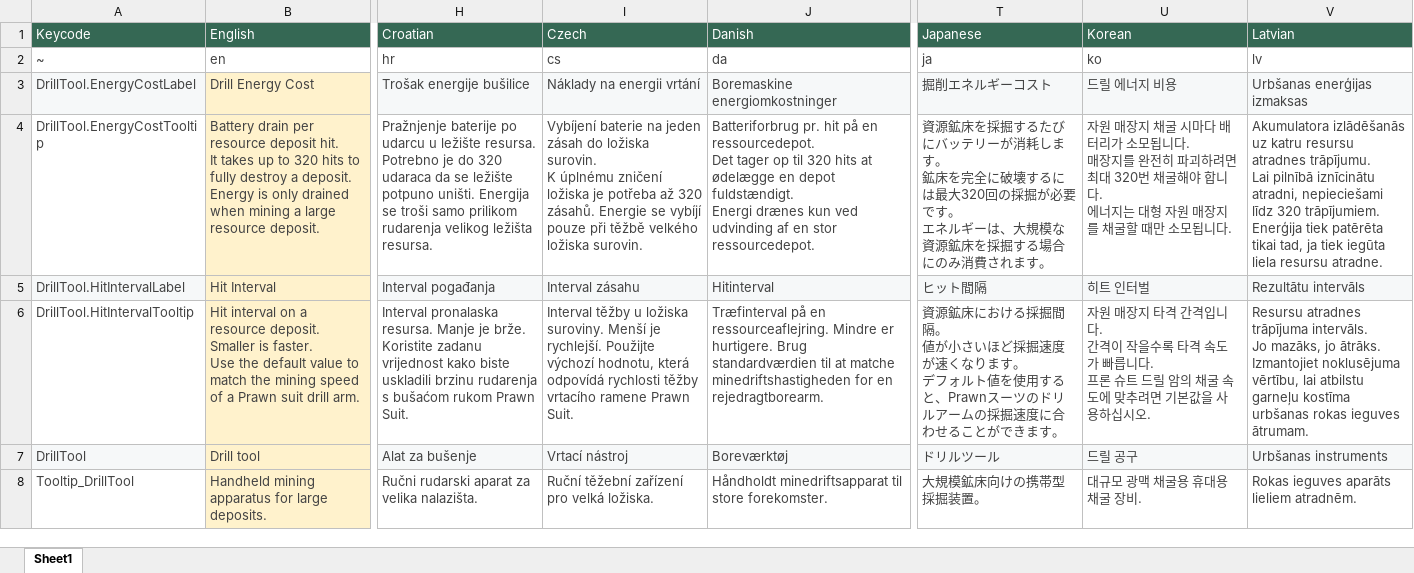
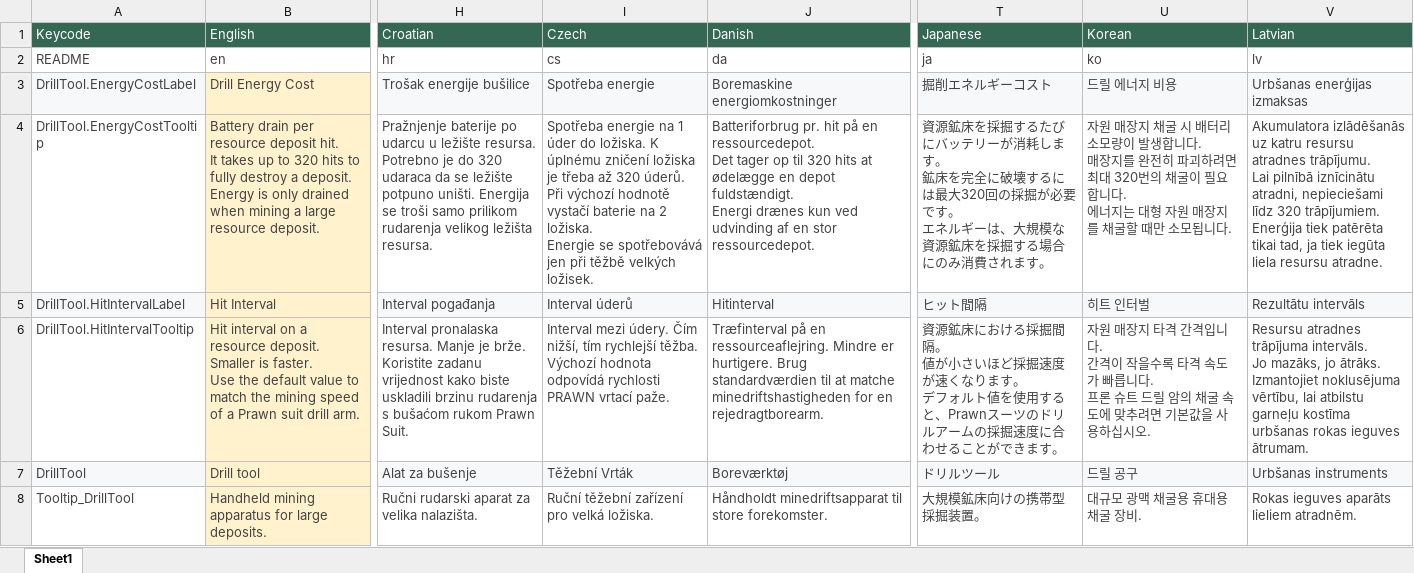
Before and after one commit to Cammin/DrillTool, an Excel workbook: translate.xlsx, sheet Sheet1, drawn as a sheet; only a part is shown, gaps mark what is left out; values as stored, in another font and other column widths than the file's, no borders; charts and pictures and table styles not drawn; ↵ is a line break in a cell; the diff covers the shown part only; the diff names each change by its address in the sheet, - before the commit and + after, or states it on an @@ line.

```diff
--- a/translate.xlsx (sheet Sheet1)
+++ b/translate.xlsx (sheet Sheet1)
-A2 (Keycode): ~
+A2 (Keycode): README
-I3 (Czech): Náklady na energii vrtání
+I3 (Czech): Spotřeba energie
-I4 (Czech): Vybíjení baterie na jeden zásah do ložiska surovin. ↵ K úplnému zničení ložiska je potřeba až 320 zásahů. Energie se vybíjí pouze při těžbě velkého ložiska surovin.
+I4 (Czech): Spotřeba energie na 1 úder do ložiska. K úplnému zničení ložiska je třeba až 320 úderů. Při výchozí hodnotě vystačí baterie na 2 ložiska. ↵ Energie se spotřebovává jen při těžbě velkých ložisek.
-U4 (Korean): …채굴 시마다 배터리가 소모됩니다. ↵ 매장지를 완전히 파괴하려면 최대 320번 채굴해야 합니다.…
+U4 (Korean): …채굴 시 배터리 소모량이 발생합니다. ↵ 매장지를 완전히 파괴하려면 최대 320번의 채굴이 필요합니다.…
-I5 (Czech): Interval zásahu
+I5 (Czech): Interval úderů
-I6 (Czech): Interval těžby u ložiska suroviny. Menší je rychlejší. Použijte výchozí hodnotu, která odpovídá rychlosti těžby vrtacího ramene Prawn Suit.
+I6 (Czech): Interval mezi údery. Čím nižší, tím rychlejší těžba. ↵ Výchozí hodnota odpovídá rychlosti PRAWN vrtací paže.
-I7 (Czech): Vrtací nástroj
+I7 (Czech): Těžební Vrták
```
Also changed, not shown: 46 edited cells elsewhere in this sheet, 39 other files.
